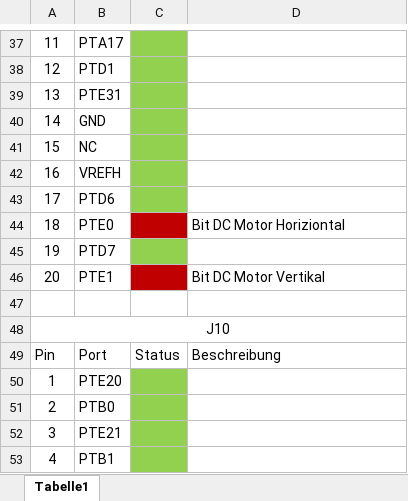
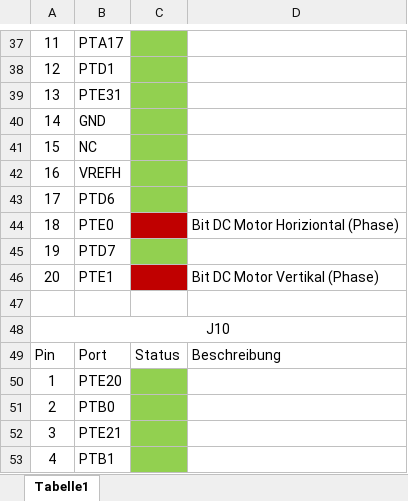
Before and after one commit to tdnieder/PREN2_ET, an Excel workbook: FRDM KL25Z Pin besetzung.xlsx, sheet Tabelle1, drawn as a sheet; only a part is shown, gaps mark what is left out; values as stored, in another font and other column widths than the file's, no borders; the diff covers the shown part only; the diff names each change by its address in the sheet, - before the commit and + after, or states it on an @@ line.

```diff
--- a/FRDM KL25Z Pin besetzung.xlsx (sheet Tabelle1)
+++ b/FRDM KL25Z Pin besetzung.xlsx (sheet Tabelle1)
-D44: Bit DC Motor Horiziontal
+D44: Bit DC Motor Horiziontal (Phase)
-D46: Bit DC Motor Vertikal
+D46: Bit DC Motor Vertikal (Phase)
```
Also changed, not shown: 11 edited cells and cell formats elsewhere in this sheet.
